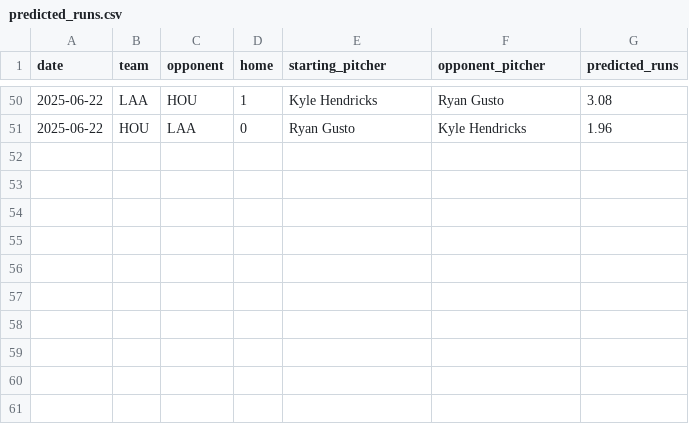
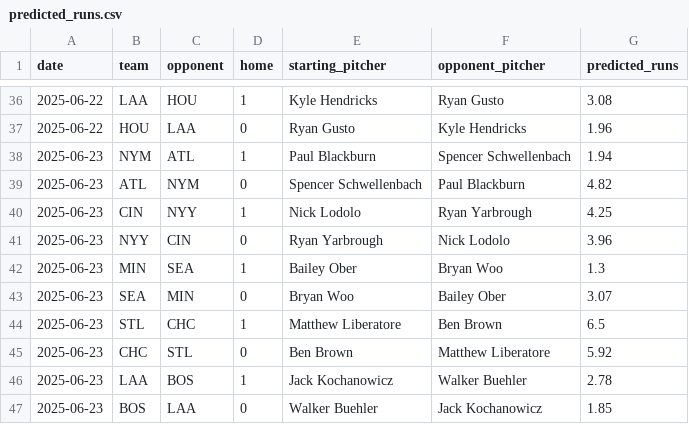
Before and after one commit to radgator13/perfect-model, a CSV file: data/predicted_runs.csv, drawn as a sheet; only a part is shown, gaps mark what is left out; the diff covers the shown part only; the diff names each change by its address in the sheet, - before the commit and + after, or states it on an @@ line.

```diff
--- a/data/predicted_runs.csv
+++ b/data/predicted_runs.csv
+row 38: 2025-06-23 | NYM | ATL | 1 | Paul Blackburn | Spencer Schwellenbach | 1.94
+row 39: 2025-06-23 | ATL | NYM | 0 | Spencer Schwellenbach | Paul Blackburn | 4.82
+row 40: 2025-06-23 | CIN | NYY | 1 | Nick Lodolo | Ryan Yarbrough | 4.25
+row 41: 2025-06-23 | NYY | CIN | 0 | Ryan Yarbrough | Nick Lodolo | 3.96
+row 42: 2025-06-23 | MIN | SEA | 1 | Bailey Ober | Bryan Woo | 1.3
+row 43: 2025-06-23 | SEA | MIN | 0 | Bryan Woo | Bailey Ober | 3.07
+row 44: 2025-06-23 | STL | CHC | 1 | Matthew Liberatore | Ben Brown | 6.5
+row 45: 2025-06-23 | CHC | STL | 0 | Ben Brown | Matthew Liberatore | 5.92
+row 46: 2025-06-23 | LAA | BOS | 1 | Jack Kochanowicz | Walker Buehler | 2.78
+row 47: 2025-06-23 | BOS | LAA | 0 | Walker Buehler | Jack Kochanowicz | 1.85
```
Also changed, not shown: 2 added rows, 16 removed rows and 4 edited cells elsewhere in this file, data/Stathead_2025_TeamBatting_Master.csv, data/backfilled_predictions.csv, 24 other files.
